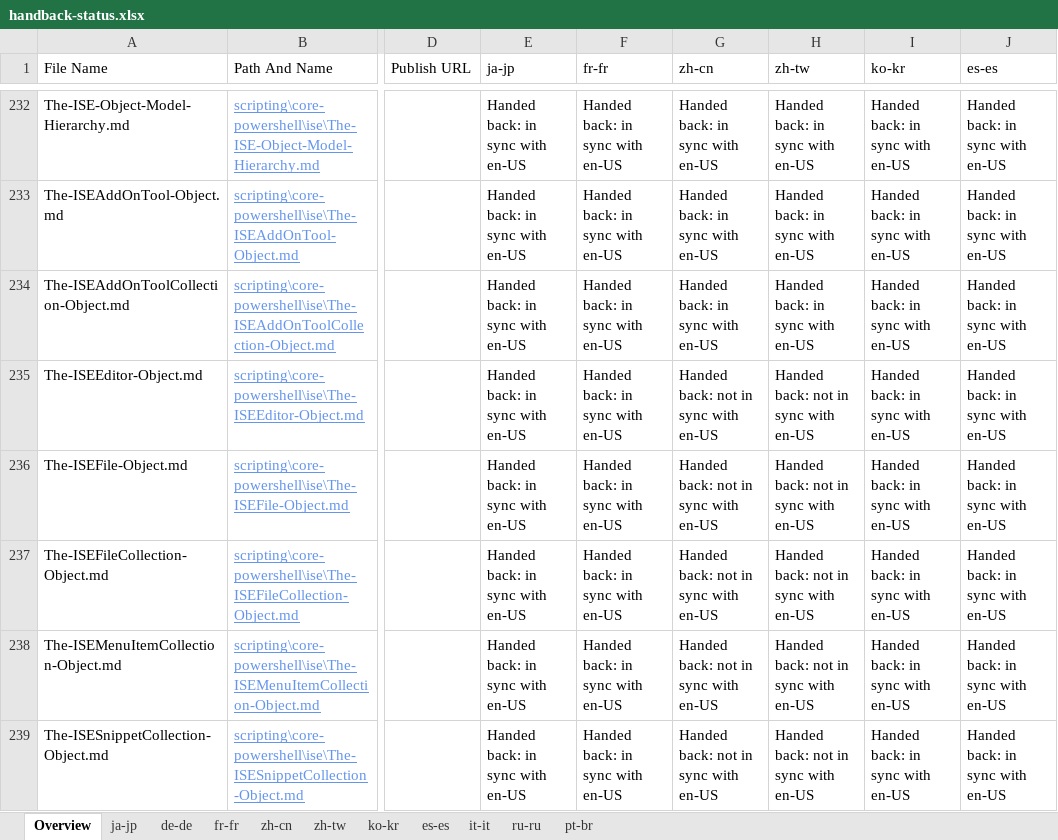
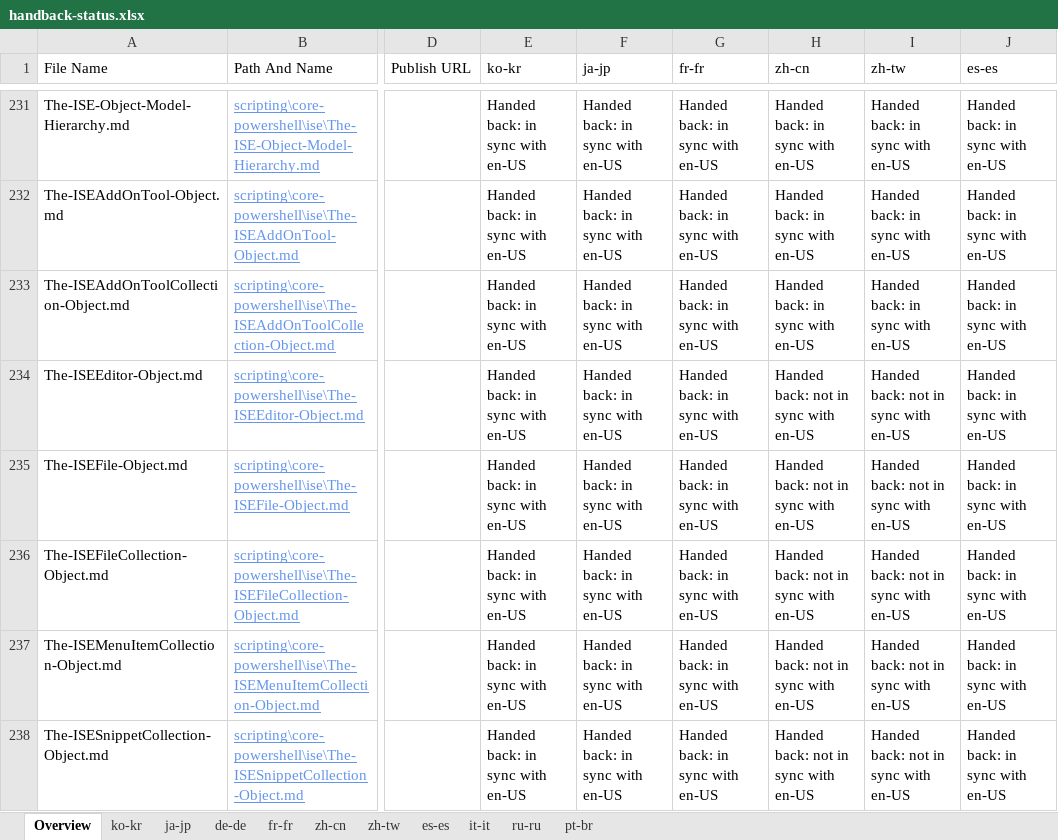
Before and after one commit to SonjaSaltzman/powerShell-Docs.handback, an Excel workbook: ol-handback/PowerShell/powerShell-Docs/live/handback-status.xlsx, sheet Overview, drawn as a sheet; only a part is shown, gaps mark what is left out; values as stored, in another font and other column widths than the file's, no borders; table styles not drawn; addresses are those after the commit; the diff covers the shown part only; the diff names each change by its address in the sheet, - before the commit and + after, or states it on an @@ line.

```diff
--- a/ol-handback/PowerShell/powerShell-Docs/live/handback-status.xlsx (sheet Overview)
+++ b/ol-handback/PowerShell/powerShell-Docs/live/handback-status.xlsx (sheet Overview)
@@ sheet tab order changed: Overview | ko-kr | ja-jp | de-de | fr-fr | zh-cn | zh-tw | es-es | it-it | ru-ru | pt-br @@
-E1: ja-jp
+E1: ko-kr
-F1: fr-fr
+F1: ja-jp
-G1: zh-cn
+G1: fr-fr
-H1: zh-tw
+H1: zh-cn
-I1: ko-kr
+I1: zh-tw
-G234:G238 (fr-fr): Handed back: not in sync with en-US
+G234:G238 (fr-fr): Handed back: in sync with en-US
-I234:I238 (zh-tw): Handed back: in sync with en-US
+I234:I238 (zh-tw): Handed back: not in sync with en-US
```
Also changed, not shown: 1 added row, 1 removed row and 35 edited cells elsewhere in this sheet, sheet ko-kr, ol-handback/PowerShell/powerShell-Docs/live/localization-status.xlsx.
